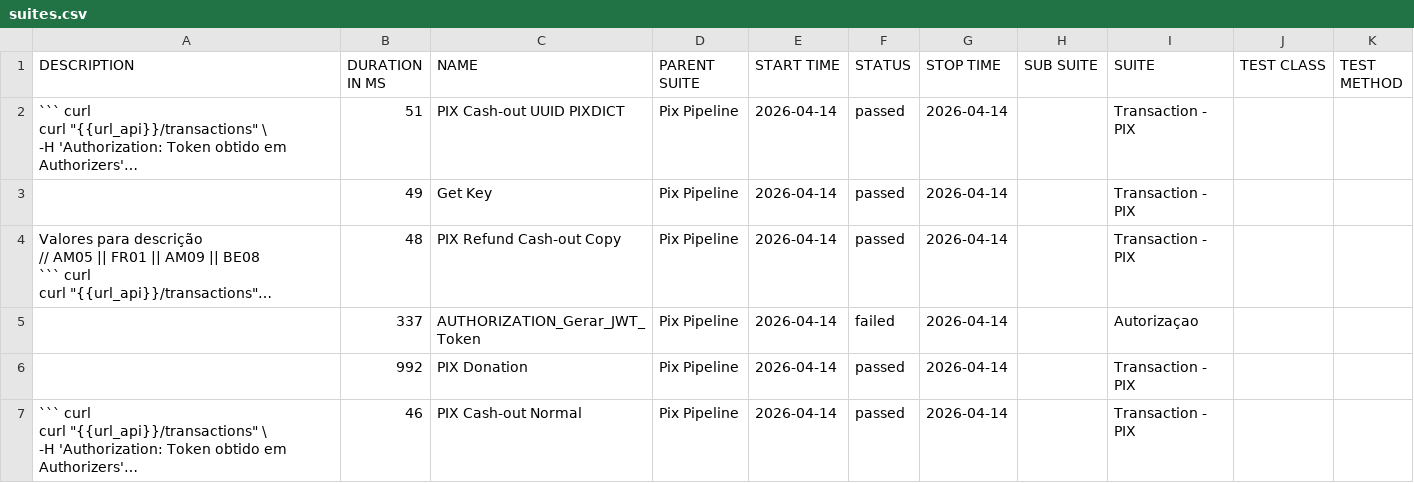
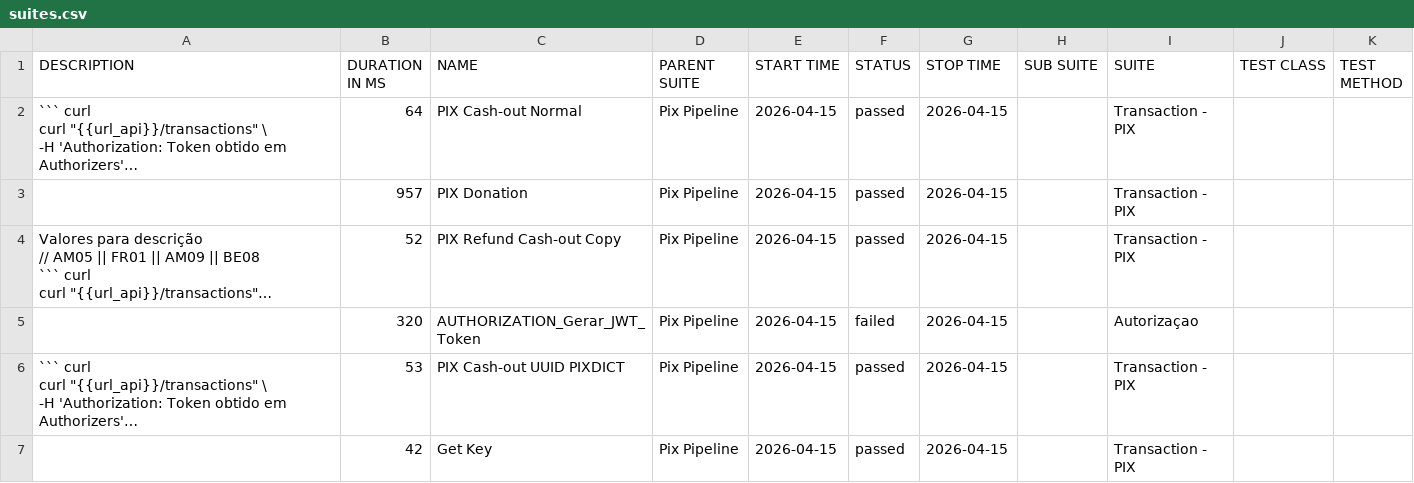
Before and after one commit to OrbitallAPI/Orbitall-API-Pipeline, a CSV file: allure-report/data/suites.csv, drawn as a sheet; long unchanged cells end in …; removed rows and columns are numbered as before the commit, all else as after; the diff names each change by its address in the sheet, - before the commit and + after, or states it on an @@ line.

```diff
--- a/allure-report/data/suites.csv
+++ b/allure-report/data/suites.csv
-B2 (DURATION IN MS): 51
+B2 (DURATION IN MS): 64
-C2 (NAME): PIX Cash-out UUID PIXDICT
+C2 (NAME): PIX Cash-out Normal
-E2:E5 (START TIME): 2026-04-14
+E2:E5 (START TIME): 2026-04-15
-G2:G5 (STOP TIME): 2026-04-14
+G2:G5 (STOP TIME): 2026-04-15
-B3 (DURATION IN MS): 49
+B3 (DURATION IN MS): 957
-C3 (NAME): Get Key
+C3 (NAME): PIX Donation
-B4 (DURATION IN MS): 48
+B4 (DURATION IN MS): 52
-B5 (DURATION IN MS): 337
+B5 (DURATION IN MS): 320
-row 6:  | 992 | PIX Donation | Pix Pipeline | 2026-04-14 | passed | 2026-04-14 |  | Transaction - PIX
-B6 (DURATION IN MS): 46
+B6 (DURATION IN MS): 53
-C6 (NAME): PIX Cash-out Normal
+C6 (NAME): PIX Cash-out UUID PIXDICT
-E6 (START TIME): 2026-04-14
+E6 (START TIME): 2026-04-15
-G6 (STOP TIME): 2026-04-14
+G6 (STOP TIME): 2026-04-15
+row 7:  | 42 | Get Key | Pix Pipeline | 2026-04-15 | passed | 2026-04-15 |  | Transaction - PIX
```
Also changed, not shown: 56 other files.
